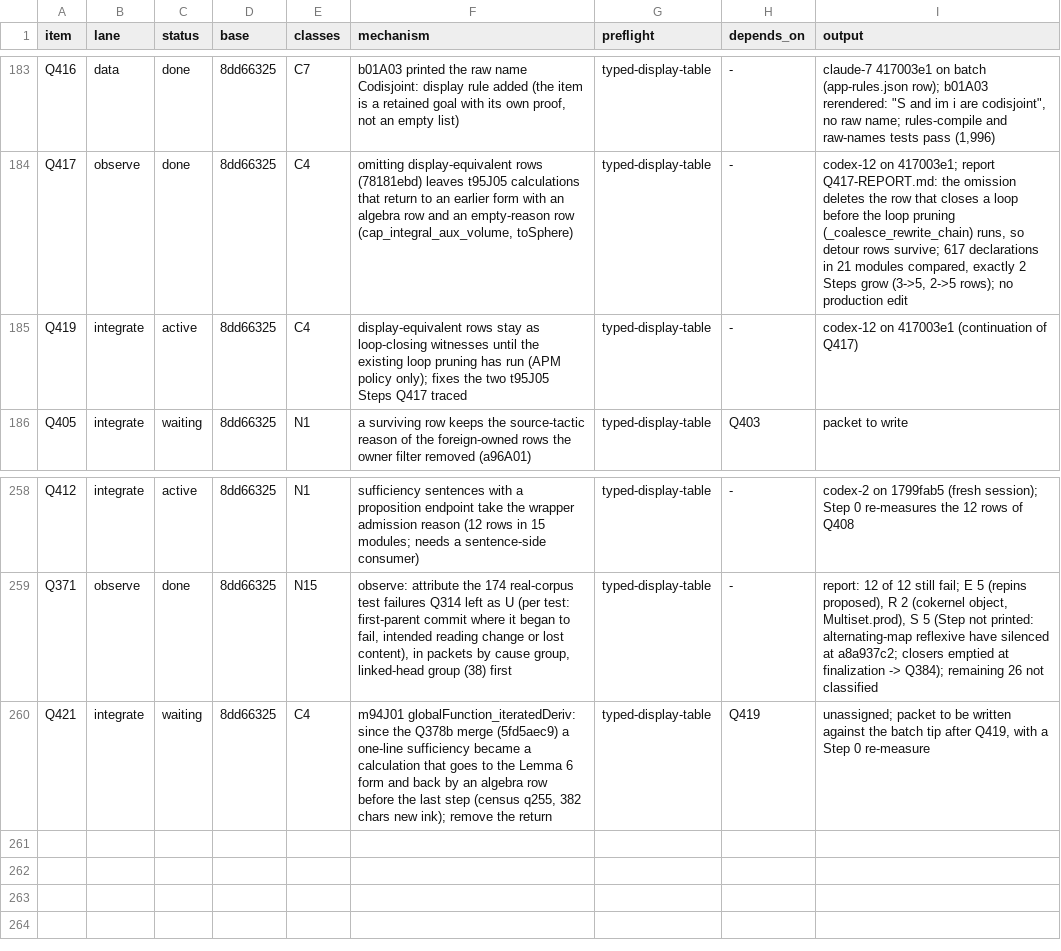
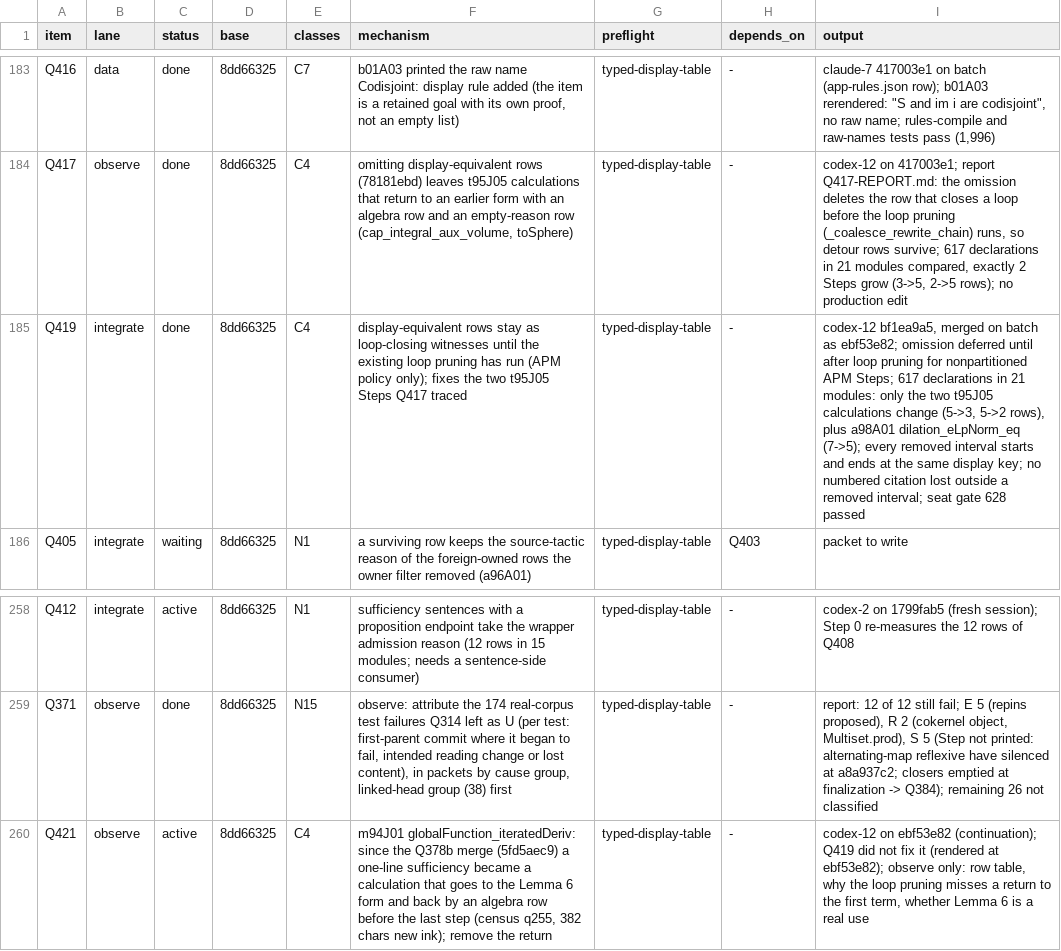
Before and after one commit to tothedarktowercame/futon4, a TSV file: holes/labs/E-paperprinter-cleanup/endgame/dispatch.tsv, drawn as a sheet; only a part is shown, gaps mark what is left out.

```diff
--- a/holes/labs/E-paperprinter-cleanup/endgame/dispatch.tsv
+++ b/holes/labs/E-paperprinter-cleanup/endgame/dispatch.tsv
@@ -184,3 +184,3 @@ Q416	data	done	8dd66325	C7	b01A03 printed the raw name Codisjoint: display rule
 Q417	observe	done	8dd66325	C4	omitting display-equivalent rows (78181ebd) leaves t95J05 calculations that return to an earlier form with an algebra row and an empty-reason row (cap_integral_aux_volume, toSphere)	typed-display-table	-	codex-12 on 417003e1; report Q417-REPORT.md: the omission deletes the row that closes a loop before the loop pruning (_coalesce_rewrite_chain) runs, so detour rows survive; 617 declarations in 21 modules compared, exactly 2 Steps grow (3->5, 2->5 rows); no production edit
-Q419	integrate	active	8dd66325	C4	display-equivalent rows stay as loop-closing witnesses until the existing loop pruning has run (APM policy only); fixes the two t95J05 Steps Q417 traced	typed-display-table	-	codex-12 on 417003e1 (continuation of Q417)
+Q419	integrate	done	8dd66325	C4	display-equivalent rows stay as loop-closing witnesses until the existing loop pruning has run (APM policy only); fixes the two t95J05 Steps Q417 traced	typed-display-table	-	codex-12 bf1ea9a5, merged on batch as ebf53e82; omission deferred until after loop pruning for nonpartitioned APM Steps; 617 declarations in 21 modules: only the two t95J05 calculations change (5->3, 5->2 rows), plus a98A01 dilation_eLpNorm_eq (7->5); every removed interval starts and ends at the same display key; no numbered citation lost outside a removed interval; seat gate 628 passed
 Q405	integrate	waiting	8dd66325	N1	a surviving row keeps the source-tactic reason of the foreign-owned rows the owner filter removed (a96A01)	typed-display-table	Q403	packet to write
@@ -259,2 +259,2 @@ Q412	integrate	active	8dd66325	N1	sufficiency sentences with a proposition endpo
 Q371	observe	done	8dd66325	N15	observe: attribute the 174 real-corpus test failures Q314 left as U (per test: first-parent commit where it began to fail, intended reading change or lost content), in packets by cause group, linked-head group (38) first	typed-display-table	-	report: 12 of 12 still fail; E 5 (repins proposed), R 2 (cokernel object, Multiset.prod), S 5 (Step not printed: alternating-map reflexive have silenced at a8a937c2; closers emptied at finalization -> Q384); remaining 26 not classified
-Q421	integrate	waiting	8dd66325	C4	m94J01 globalFunction_iteratedDeriv: since the Q378b merge (5fd5aec9) a one-line sufficiency became a calculation that goes to the Lemma 6 form and back by an algebra row before the last step (census q255, 382 chars new ink); remove the return	typed-display-table	Q419	unassigned; packet to be written against the batch tip after Q419, with a Step 0 re-measure
+Q421	observe	active	8dd66325	C4	m94J01 globalFunction_iteratedDeriv: since the Q378b merge (5fd5aec9) a one-line sufficiency became a calculation that goes to the Lemma 6 form and back by an algebra row before the last step (census q255, 382 chars new ink); remove the return	typed-display-table	-	codex-12 on ebf53e82 (continuation); Q419 did not fix it (rendered at ebf53e82); observe only: row table, why the loop pruning misses a return to the first term, whether Lemma 6 is a real use
```
